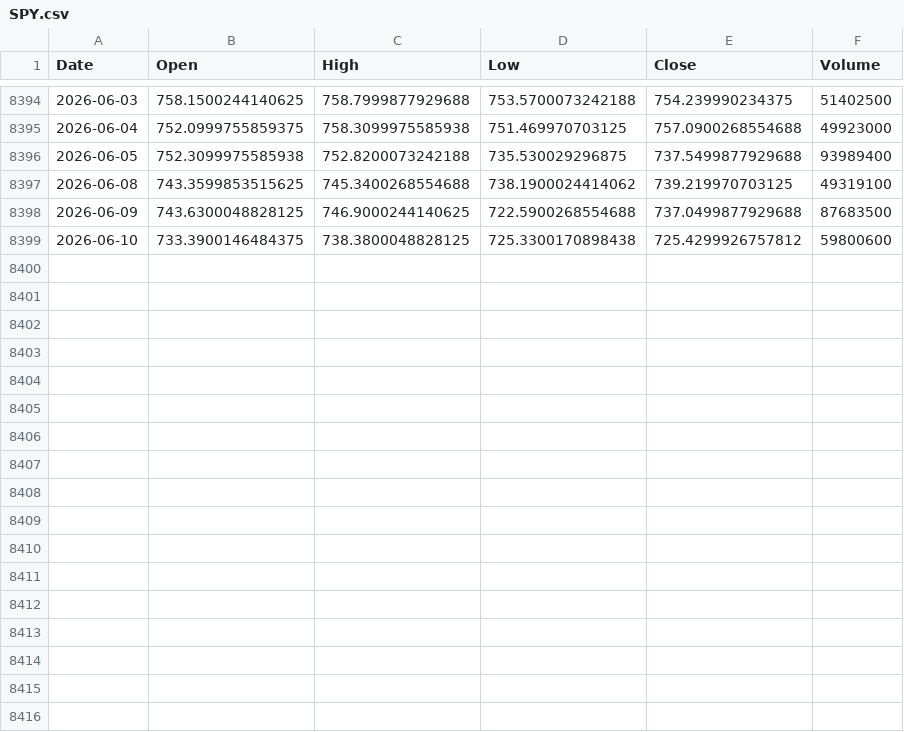
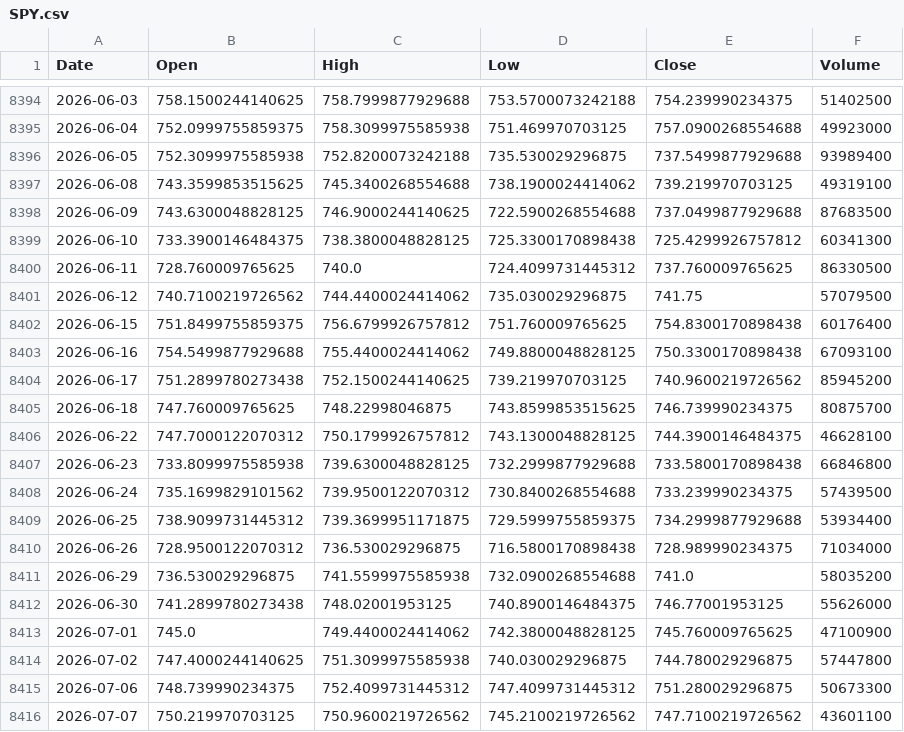
Before and after one commit to zz-dl/us-market-pulse, a CSV file: data/prices/SPY.csv, drawn as a sheet; only a part is shown, gaps mark what is left out.

```diff
--- a/data/prices/SPY.csv
+++ b/data/prices/SPY.csv
@@ -8398,2 +8398,19 @@ Date,Open,High,Low,Close,Volume
 2026-06-09,743.6300048828125,746.9000244140625,722.5900268554688,737.0499877929688,87683500
-2026-06-10,733.3900146484375,738.3800048828125,725.3300170898438,725.4299926757812,59800600
+2026-06-10,733.3900146484375,738.3800048828125,725.3300170898438,725.4299926757812,60341300
+2026-06-11,728.760009765625,740.0,724.4099731445312,737.760009765625,86330500
+2026-06-12,740.7100219726562,744.4400024414062,735.030029296875,741.75,57079500
+2026-06-15,751.8499755859375,756.6799926757812,751.760009765625,754.8300170898438,60176400
+2026-06-16,754.5499877929688,755.4400024414062,749.8800048828125,750.3300170898438,67093100
+2026-06-17,751.2899780273438,752.1500244140625,739.219970703125,740.9600219726562,85945200
+2026-06-18,747.760009765625,748.22998046875,743.8599853515625,746.739990234375,80875700
+2026-06-22,747.7000122070312,750.1799926757812,743.1300048828125,744.3900146484375,46628100
+2026-06-23,733.8099975585938,739.6300048828125,732.2999877929688,733.5800170898438,66846800
+2026-06-24,735.1699829101562,739.9500122070312,730.8400268554688,733.239990234375,57439500
+2026-06-25,738.9099731445312,739.3699951171875,729.5999755859375,734.2999877929688,53934400
+2026-06-26,728.9500122070312,736.530029296875,716.5800170898438,728.989990234375,71034000
+2026-06-29,736.530029296875,741.5599975585938,732.0900268554688,741.0,58035200
+2026-06-30,741.2899780273438,748.02001953125,740.8900146484375,746.77001953125,55626000
+2026-07-01,745.0,749.4400024414062,742.3800048828125,745.760009765625,47100900
+2026-07-02,747.4000244140625,751.3099975585938,740.030029296875,744.780029296875,57447800
+2026-07-06,748.739990234375,752.4099731445312,747.4099731445312,751.280029296875,50673300
+2026-07-07,750.219970703125,750.9600219726562,745.2100219726562,747.7100219726562,43601100
```
Also changed, not shown: data/prices/QQQ.csv, 11 other files.
